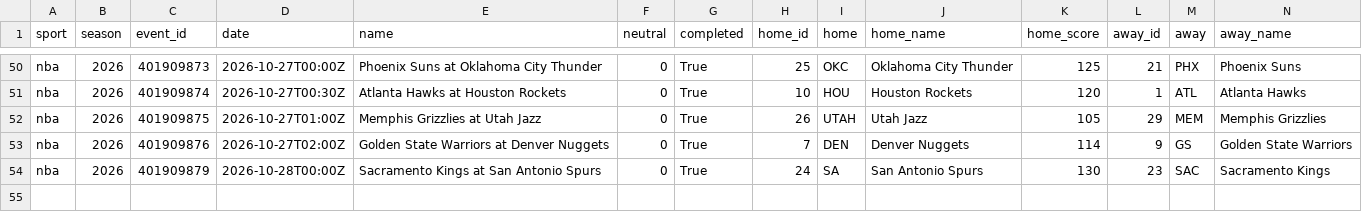
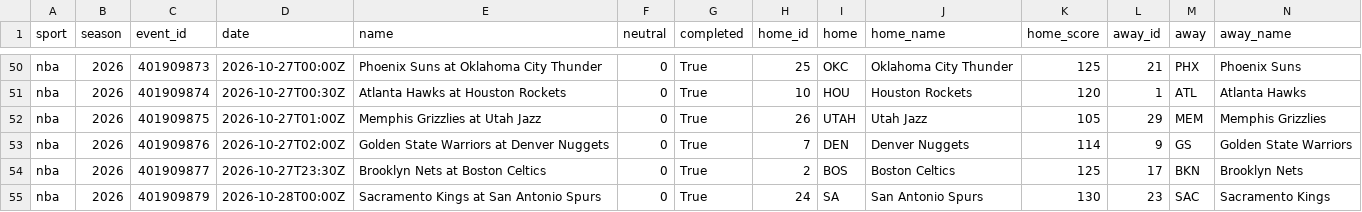
Before and after one commit to adotscotty/HandsDownAI, a CSV file: data/current_nba.csv, drawn as a sheet; only a part is shown, gaps mark what is left out; rows hold the shown columns only; the diff names each change by its address in the sheet, - before the commit and + after, or states it on an @@ line.

```diff
--- a/data/current_nba.csv
+++ b/data/current_nba.csv
+row 54: nba | 2026 | 401909877 | 2026-10-27T23:30Z | Brooklyn Nets at Boston Celtics | 0 | True | 2 | BOS | Boston Celtics | 125 | 17 | BKN | Brooklyn Nets
```
Also changed, not shown: data/pregame_log.csv, data/props_log.csv, 2 other files.
